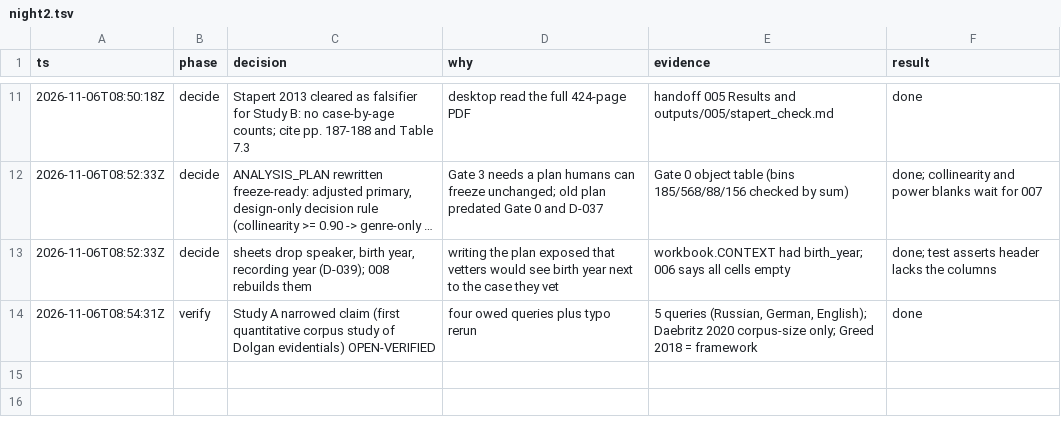
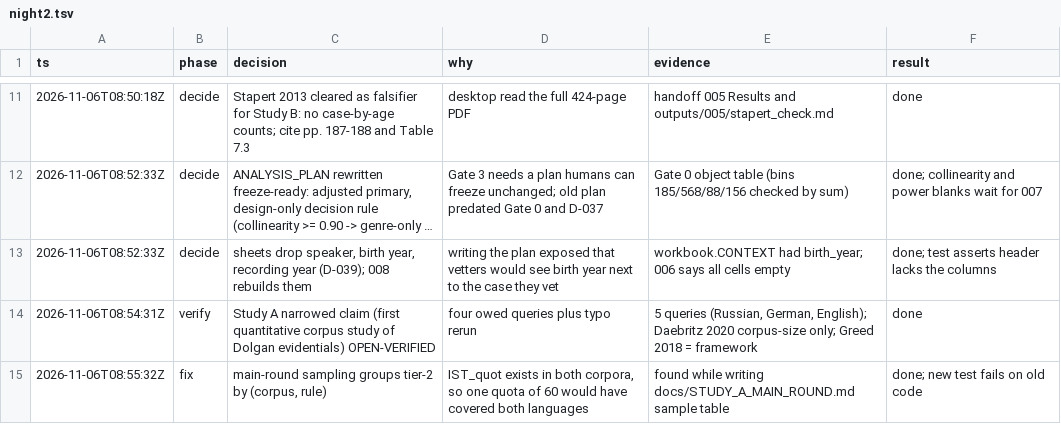
Before and after one commit to judecutler/DolganResearch, a TSV file: .audit/night2.tsv, drawn as a sheet; only a part is shown, gaps mark what is left out; long unchanged cells end in ….

```diff
--- a/.audit/night2.tsv
+++ b/.audit/night2.tsv
@@ -14 +14,2 @@ ts	phase	decision	why	evidence	result
 2026-11-06T08:54:31Z	verify	Study A narrowed claim (first quantitative corpus study of Dolgan evidentials) OPEN-VERIFIED	four owed queries plus typo rerun	5 queries (Russian, German, English); Daebritz 2020 corpus-size only; Greed 2018 = framework	done
+2026-11-06T08:55:32Z	fix	main-round sampling groups tier-2 by (corpus, rule)	IST_quot exists in both corpora, so one quota of 60 would have covered both languages	found while writing docs/STUDY_A_MAIN_ROUND.md sample table	done; new test fails on old code
```
Also changed, not shown: 3 other files.
